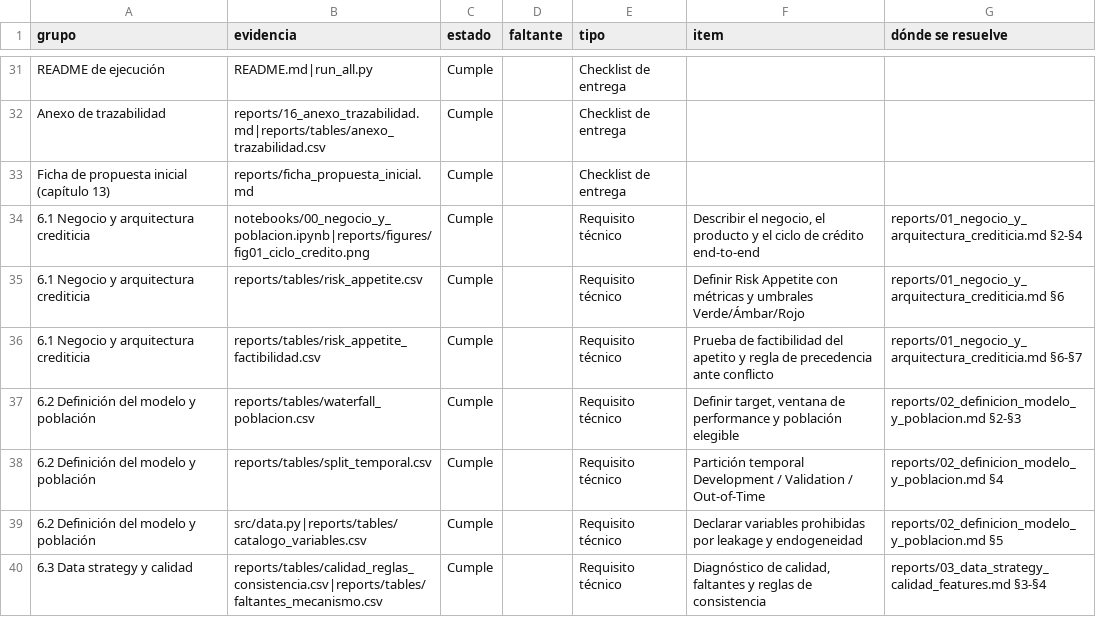
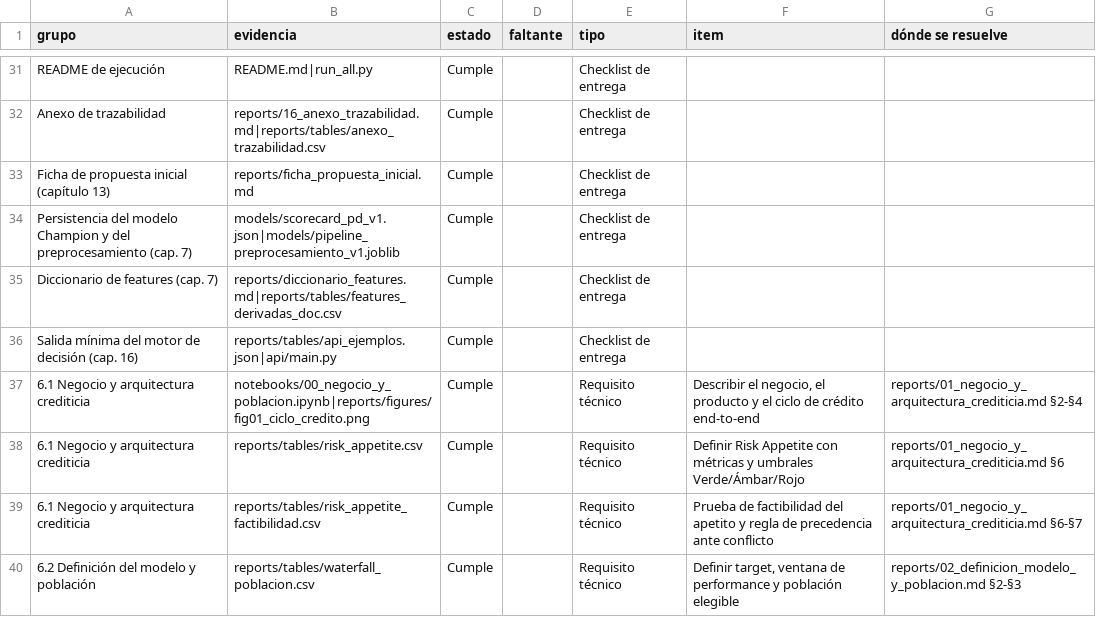
Before and after one commit to EsthiwerCruz/Proyecto_Final_Credit_Scoring_Grupo_7, a CSV file: reports/tables/anexo_trazabilidad.csv, drawn as a sheet; only a part is shown, gaps mark what is left out; the shorter side is filled out with more unchanged rows.

Commit message:
Guion de sustentacion, diccionario de features, pipeline persistido y anexo con preguntas del caso

```diff
--- a/reports/tables/anexo_trazabilidad.csv
+++ b/reports/tables/anexo_trazabilidad.csv
@@ -33,2 +33,5 @@ Anexo de trazabilidad,reports/16_anexo_trazabilidad.md|reports/tables/anexo_traz
 Ficha de propuesta inicial (capítulo 13),reports/ficha_propuesta_inicial.md,Cumple,,Checklist de entrega,,
+Persistencia del modelo Champion y del preprocesamiento (cap. 7),models/scorecard_pd_v1.json|models/pipeline_preprocesamiento_v1.joblib,Cumple,,Checklist de entrega,,
+Diccionario de features (cap. 7),reports/diccionario_features.md|reports/tables/features_derivadas_doc.csv,Cumple,,Checklist de entrega,,
+Salida mínima del motor de decisión (cap. 16),reports/tables/api_ejemplos.json|api/main.py,Cumple,,Checklist de entrega,,
 6.1 Negocio y arquitectura crediticia,notebooks/00_negocio_y_poblacion.ipynb|reports/figures/fig01_ciclo_credito.png,Cumple,,Requisito técnico,"Describir el negocio, el producto y el ciclo de crédito end-to-end",reports/01_negocio_y_arquitectura_crediticia.md §2-§4
```
Also changed, not shown: reports/tables/modelos_comparacion.csv, 11 other files.
